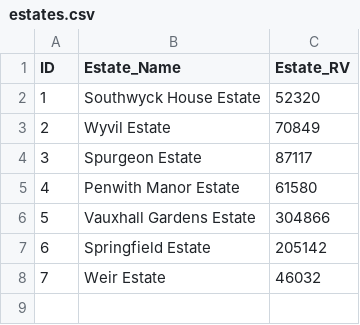
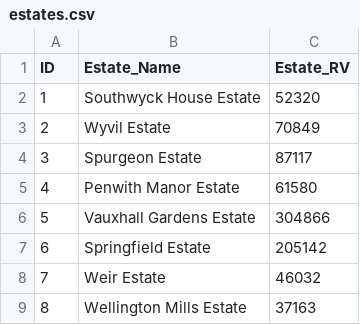
Before and after one commit to ajross/ServiceChargerator, a CSV file: public/estates.csv, drawn as a sheet; the diff names each change by its address in the sheet, - before the commit and + after, or states it on an @@ line.

```diff
--- a/public/estates.csv
+++ b/public/estates.csv
+row 9: 8 | Wellington Mills Estate | 37163
```
Also changed, not shown: public/blocks.csv, public/charges.csv.
